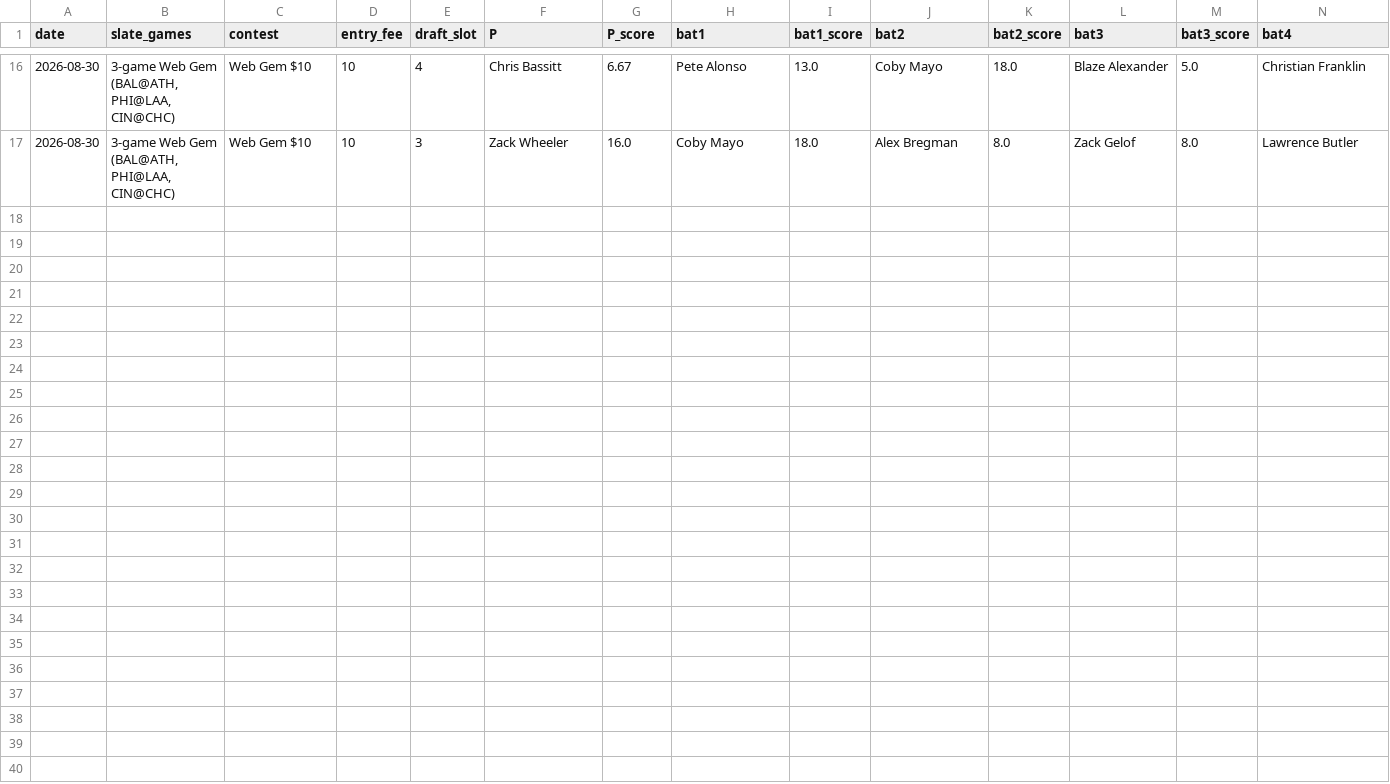
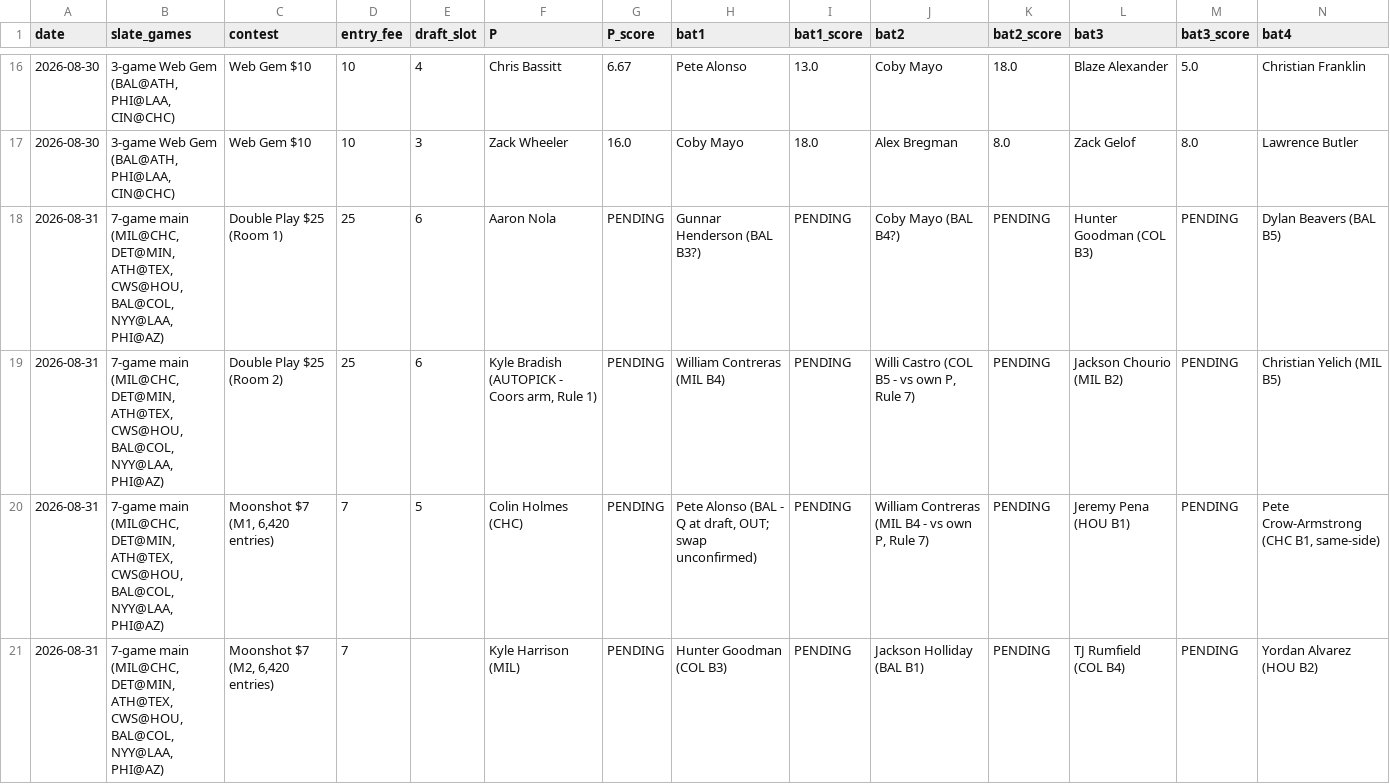
Before and after one commit to coinflipatm/ud-mlb-data, a CSV file: logs/tickets.csv, drawn as a sheet; only a part is shown, gaps mark what is left out; rows hold the shown columns only; the diff names each change by its address in the sheet, - before the commit and + after, or states it on an @@ line.

Commit message:
8/31 pre-score log: 4 tickets as drafted (DP x2, Moonshot x2), money, O-30 to O-33

```diff
--- a/logs/tickets.csv
+++ b/logs/tickets.csv
+row 18: 2026-08-31 | 7-game main (MIL@CHC, DET@MIN, ATH@TEX, CWS@HOU, BAL@COL, NYY@LAA, PHI@AZ) | Double Play $25 (Room 1) | 25 | 6 | Aaron Nola | PENDING | Gunnar Henderson (BAL B3?) | PENDING | Coby Mayo (BAL B4?) | PENDING | Hunter Goodman (COL B3) | PENDING | Dylan Beavers (BAL B5)
+row 19: 2026-08-31 | 7-game main (MIL@CHC, DET@MIN, ATH@TEX, CWS@HOU, BAL@COL, NYY@LAA, PHI@AZ) | Double Play $25 (Room 2) | 25 | 6 | Kyle Bradish (AUTOPICK - Coors arm, Rule 1) | PENDING | William Contreras (MIL B4) | PENDING | Willi Castro (COL B5 - vs own P, Rule 7) | PENDING | Jackson Chourio (MIL B2) | PENDING | Christian Yelich (MIL B5)
+row 20: 2026-08-31 | 7-game main (MIL@CHC, DET@MIN, ATH@TEX, CWS@HOU, BAL@COL, NYY@LAA, PHI@AZ) | Moonshot $7 (M1, 6,420 entries) | 7 | 5 | Colin Holmes (CHC) | PENDING | Pete Alonso (BAL - Q at draft, OUT; swap unconfirmed) | PENDING | William Contreras (MIL B4 - vs own P, Rule 7) | PENDING | Jeremy Pena (HOU B1) | PENDING | Pete Crow-Armstrong (CHC B1, same-side)
+row 21: 2026-08-31 | 7-game main (MIL@CHC, DET@MIN, ATH@TEX, CWS@HOU, BAL@COL, NYY@LAA, PHI@AZ) | Moonshot $7 (M2, 6,420 entries) | 7 |  | Kyle Harrison (MIL) | PENDING | Hunter Goodman (COL B3) | PENDING | Jackson Holliday (BAL B1) | PENDING | TJ Rumfield (COL B4) | PENDING | Yordan Alvarez (HOU B2)
```
Also changed, not shown: logs/money.csv, logs/observations.csv, 1 other file.
